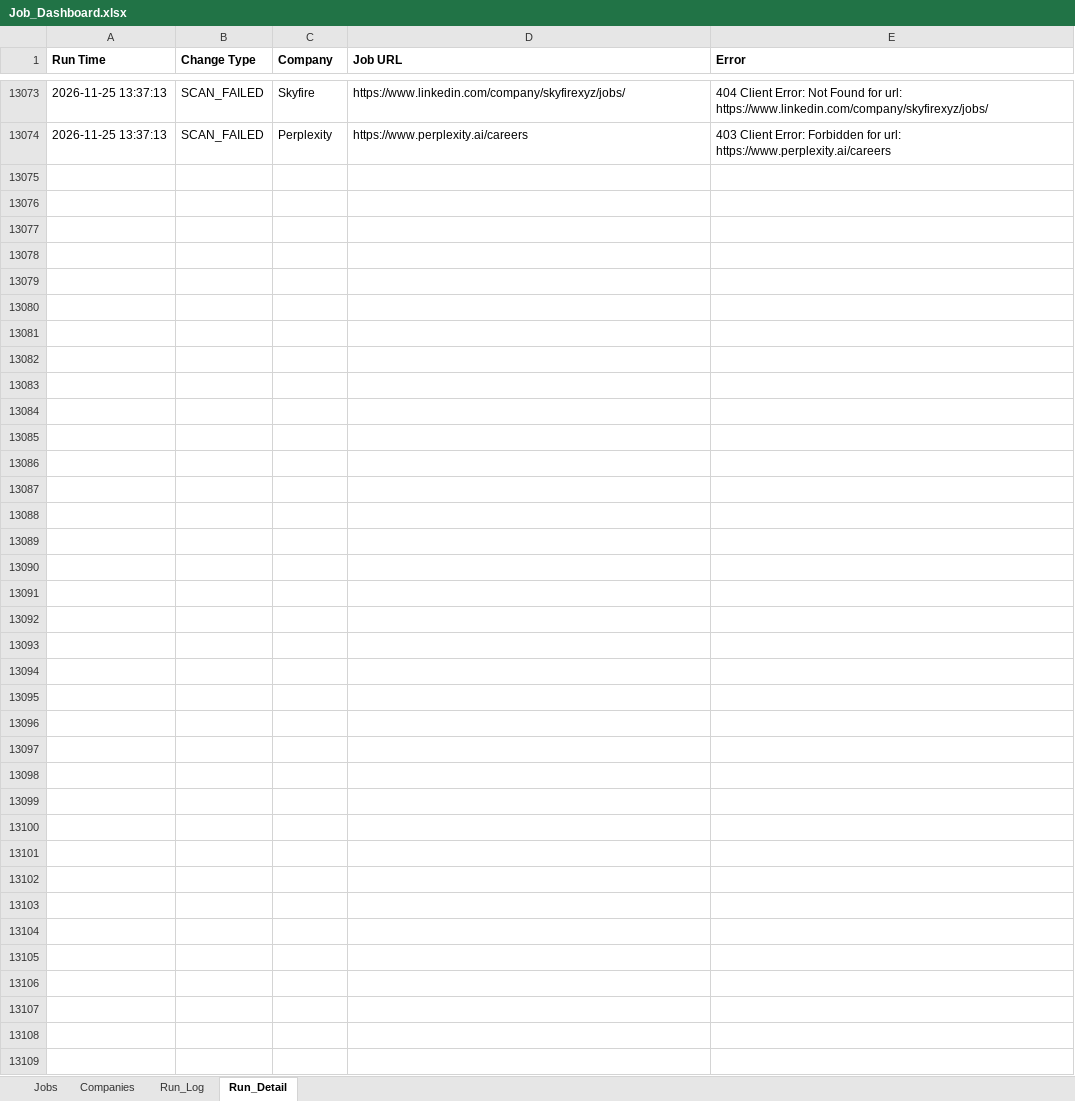
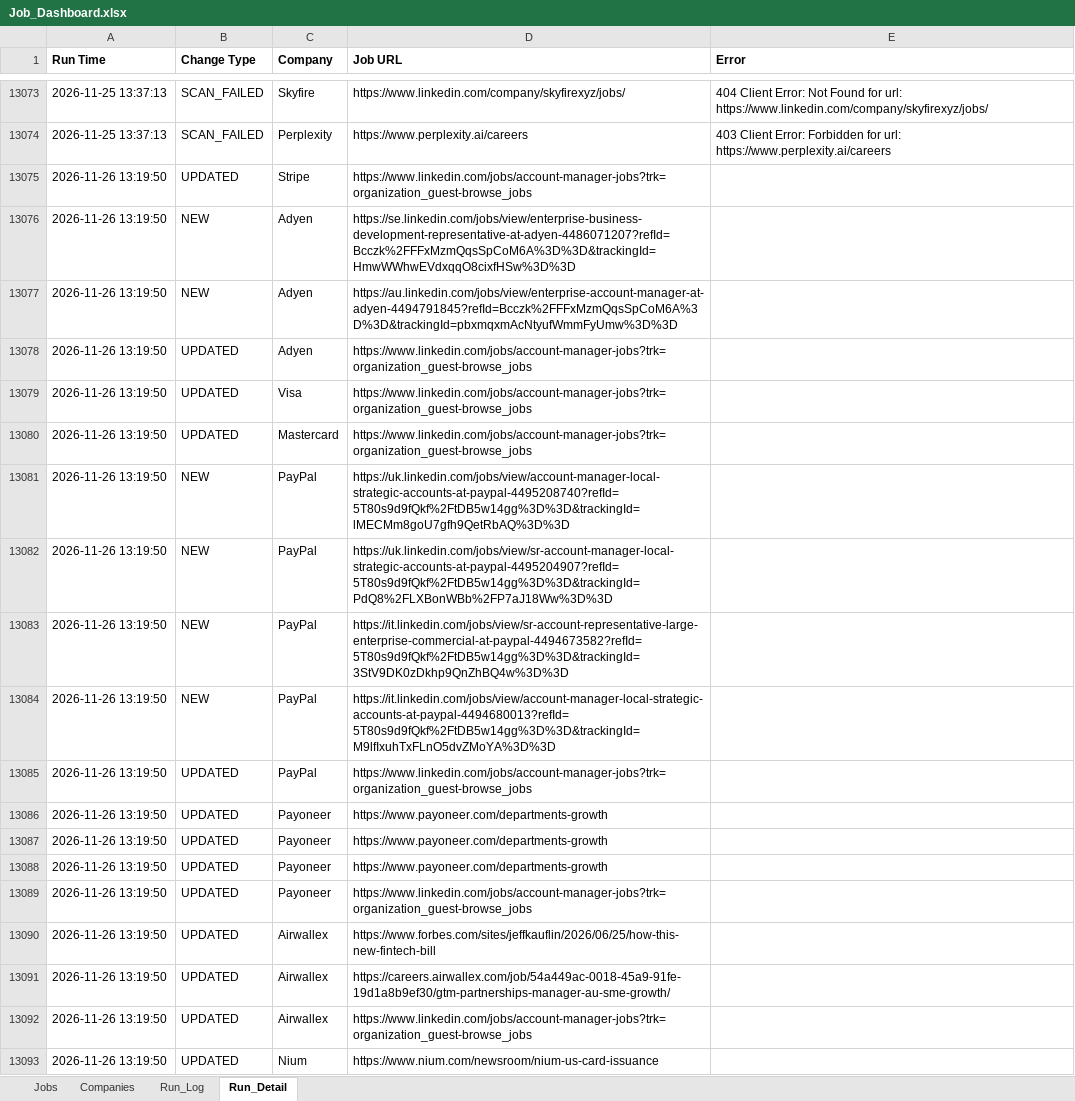
Before and after one commit to sabrinahan93-byte/PCIP, an Excel workbook: output/Job_Dashboard.xlsx, sheet Run_Detail, drawn as a sheet; only a part is shown, gaps mark what is left out; values as stored, in another font and other column widths than the file's, no borders; the diff covers the shown part only; the diff names each change by its address in the sheet, - before the commit and + after, or states it on an @@ line.

```diff
--- a/output/Job_Dashboard.xlsx (sheet Run_Detail)
+++ b/output/Job_Dashboard.xlsx (sheet Run_Detail)
+row 13075: 2026-11-26 13:19:50 | UPDATED | Stripe | https://www.linkedin.com/jobs/account-manager-jobs?trk=organization_guest-browse_jobs
+row 13076: 2026-11-26 13:19:50 | NEW | Adyen | https://se.linkedin.com/jobs/view/enterprise-business-development-representative-at-adyen-4486071207?refId=Bcczk%2FFFxMzmQqsSpCoM6A%3D%3D&trackingId=HmwWWhwEVdxqqO8cixfHSw%3D%3D
+row 13077: 2026-11-26 13:19:50 | NEW | Adyen | https://au.linkedin.com/jobs/view/enterprise-account-manager-at-adyen-4494791845?refId=Bcczk%2FFFxMzmQqsSpCoM6A%3D%3D&trackingId=pbxmqxmAcNtyufWmmFyUmw%3D%3D
+row 13078: 2026-11-26 13:19:50 | UPDATED | Adyen | https://www.linkedin.com/jobs/account-manager-jobs?trk=organization_guest-browse_jobs
+row 13079: 2026-11-26 13:19:50 | UPDATED | Visa | https://www.linkedin.com/jobs/account-manager-jobs?trk=organization_guest-browse_jobs
+row 13080: 2026-11-26 13:19:50 | UPDATED | Mastercard | https://www.linkedin.com/jobs/account-manager-jobs?trk=organization_guest-browse_jobs
+row 13081: 2026-11-26 13:19:50 | NEW | PayPal | https://uk.linkedin.com/jobs/view/account-manager-local-strategic-accounts-at-paypal-4495208740?refId=5T80s9d9fQkf%2FtDB5w14gg%3D%3D&trackingId=lMECMm8goU7gfh9QetRbAQ%3D%3D
+row 13082: 2026-11-26 13:19:50 | NEW | PayPal | https://uk.linkedin.com/jobs/view/sr-account-manager-local-strategic-accounts-at-paypal-4495204907?refId=5T80s9d9fQkf%2FtDB5w14gg%3D%3D&trackingId=PdQ8%2FLXBonWBb%2FP7aJ18Ww%3D%3D
+row 13083: 2026-11-26 13:19:50 | NEW | PayPal | https://it.linkedin.com/jobs/view/sr-account-representative-large-enterprise-commercial-at-paypal-4494673582?refId=5T80s9d9fQkf%2FtDB5w14gg%3D%3D&trackingId=3StV9DK0zDkhp9QnZhBQ4w%3D%3D
+row 13084: 2026-11-26 13:19:50 | NEW | PayPal | https://it.linkedin.com/jobs/view/account-manager-local-strategic-accounts-at-paypal-4494680013?refId=5T80s9d9fQkf%2FtDB5w14gg%3D%3D&trackingId=M9lfIxuhTxFLnO5dvZMoYA%3D%3D
+row 13085: 2026-11-26 13:19:50 | UPDATED | PayPal | https://www.linkedin.com/jobs/account-manager-jobs?trk=organization_guest-browse_jobs
+row 13086: 2026-11-26 13:19:50 | UPDATED | Payoneer | https://www.payoneer.com/departments-growth
+row 13087: 2026-11-26 13:19:50 | UPDATED | Payoneer | https://www.payoneer.com/departments-growth
+row 13088: 2026-11-26 13:19:50 | UPDATED | Payoneer | https://www.payoneer.com/departments-growth
+row 13089: 2026-11-26 13:19:50 | UPDATED | Payoneer | https://www.linkedin.com/jobs/account-manager-jobs?trk=organization_guest-browse_jobs
+row 13090: 2026-11-26 13:19:50 | UPDATED | Airwallex | https://www.forbes.com/sites/jeffkauflin/2026/06/25/how-this-new-fintech-bill
+row 13091: 2026-11-26 13:19:50 | UPDATED | Airwallex | https://careers.airwallex.com/job/54a449ac-0018-45a9-91fe-19d1a8b9ef30/gtm-partnerships-manager-au-sme-growth/
+row 13092: 2026-11-26 13:19:50 | UPDATED | Airwallex | https://www.linkedin.com/jobs/account-manager-jobs?trk=organization_guest-browse_jobs
+row 13093: 2026-11-26 13:19:50 | UPDATED | Nium | https://www.nium.com/newsroom/nium-us-card-issuance
```
Also changed, not shown: 78 added rows elsewhere in this sheet, sheet Jobs, sheet Run_Log, 1 other file.
